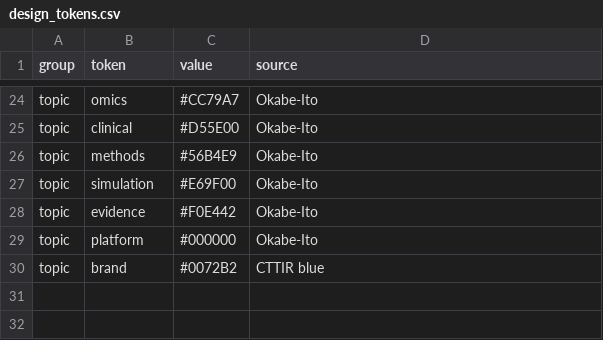
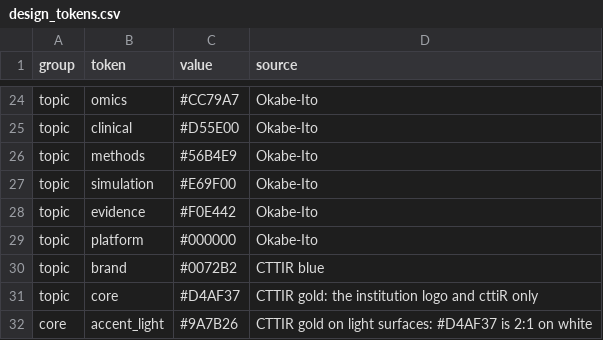
Before and after one commit to CTTIR/.github, a CSV file: tools/branding/design_tokens.csv, drawn as a sheet; only a part is shown, gaps mark what is left out.

Commit message:
Give the institution logo the reserved gold palette
The institution logo and cttiR now share a palette that no topic family
uses: the cttiR scale of near-black, white and slate grey with a gold
accent. topic,core holds #D4AF37 for dark surfaces and core,accent_light
the deeper #9A7B26 for light ones, where #D4AF37 is only 2:1 against
white. cttir_style("core", mode) builds it from the platform scale;
greyscale stays shared.

The gold marks the tile border, one ribbon and the second T of the
wordmark. The files in assets/branding/institution/ are re-rendered.

```diff
--- a/tools/branding/design_tokens.csv
+++ b/tools/branding/design_tokens.csv
@@ -30 +30,3 @@ topic,platform,#000000,Okabe-Ito
 topic,brand,#0072B2,CTTIR blue
+topic,core,#D4AF37,CTTIR gold: the institution logo and cttiR only
+core,accent_light,#9A7B26,CTTIR gold on light surfaces: #D4AF37 is 2:1 on white
```
Also changed, not shown: 20 other files.
